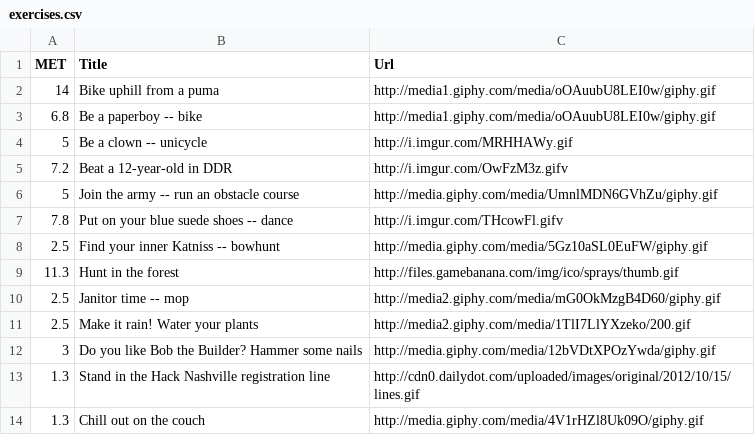
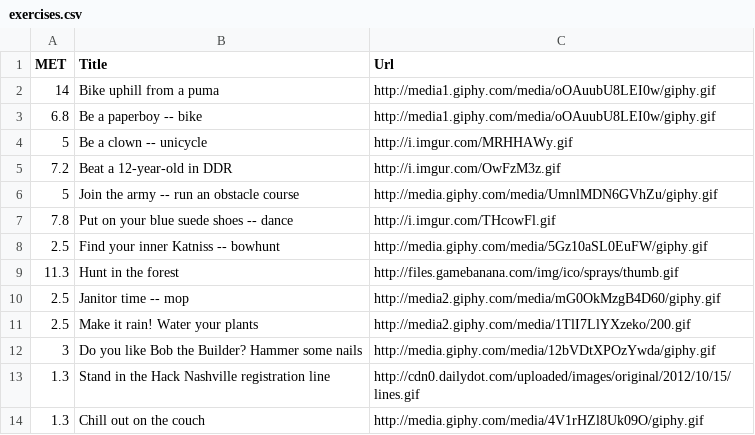
Before and after one commit to evanmiller67/absurd-calorie-burner, a CSV file: exercises.csv, drawn as a sheet; only a part is shown.

```diff
--- a/exercises.csv
+++ b/exercises.csv
@@ -4,5 +4,5 @@ MET,Title,Url
 5,Be a clown -- unicycle,http://i.imgur.com/MRHHAWy.gif
-7.2,Beat a 12-year-old in DDR,http://i.imgur.com/OwFzM3z.gifv
+7.2,Beat a 12-year-old in DDR,http://i.imgur.com/OwFzM3z.gif
 5,Join the army -- run an obstacle course,http://media.giphy.com/media/UmnlMDN6GVhZu/giphy.gif
-7.8,Put on your blue suede shoes -- dance,http://i.imgur.com/THcowFl.gifv
+7.8,Put on your blue suede shoes -- dance,http://i.imgur.com/THcowFl.gif
 2.5,Find your inner Katniss -- bowhunt,http://media.giphy.com/media/5Gz10aSL0EuFW/giphy.gif
```
Also changed, not shown: foods.csv.
